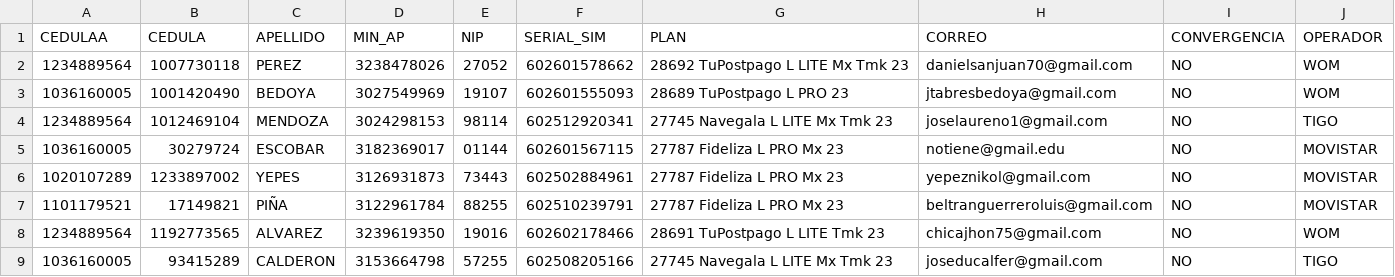
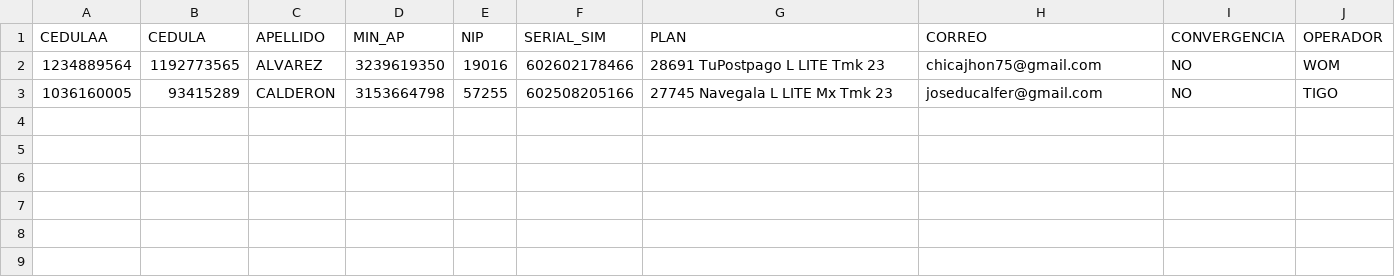
Before and after one commit to andresj4r4millo/onecontact_1, a CSV file: BASEP.csv, drawn as a sheet; the diff names each change by its address in the sheet, - before the commit and + after, or states it on an @@ line.

```diff
--- a/BASEP.csv
+++ b/BASEP.csv
-row 2: 1234889564 | 1007730118 | PEREZ | 3238478026 | 27052 | 602601578662 | 28692 TuPostpago L LITE Mx Tmk 23 | danielsanjuan70@gmail.com | NO | WOM
-row 3: 1036160005 | 1001420490 | BEDOYA | 3027549969 | 19107 | 602601555093 | 28689 TuPostpago L PRO 23 | jtabresbedoya@gmail.com | NO | WOM
-row 4: 1234889564 | 1012469104 | MENDOZA | 3024298153 | 98114 | 602512920341 | 27745 Navegala L LITE Mx Tmk 23 | joselaureno1@gmail.com | NO | TIGO
-row 5: 1036160005 | 30279724 | ESCOBAR | 3182369017 | 01144 | 602601567115 | 27787 Fideliza L PRO Mx 23 | notiene@gmail.edu | NO | MOVISTAR
-row 6: 1020107289 | 1233897002 | YEPES | 3126931873 | 73443 | 602502884961 | 27787 Fideliza L PRO Mx 23 | yepeznikol@gmail.com | NO | MOVISTAR
-row 7: 1101179521 | 17149821 | PIÑA | 3122961784 | 88255 | 602510239791 | 27787 Fideliza L PRO Mx 23 | beltranguerreroluis@gmail.com | NO | MOVISTAR
```
Also changed, not shown: 2 other files.
